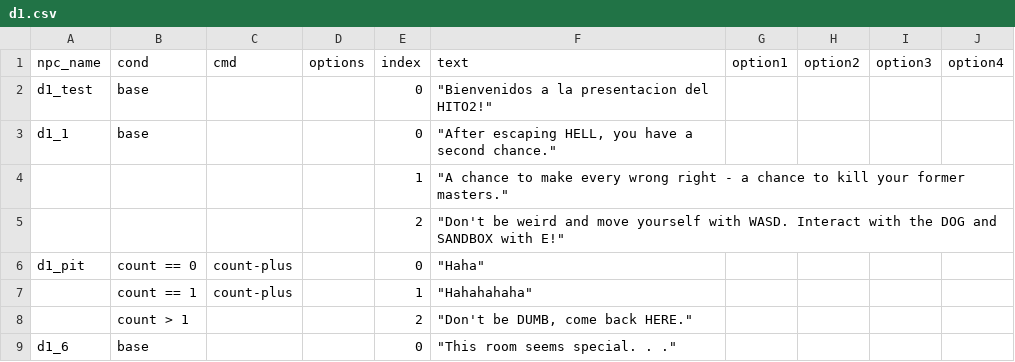
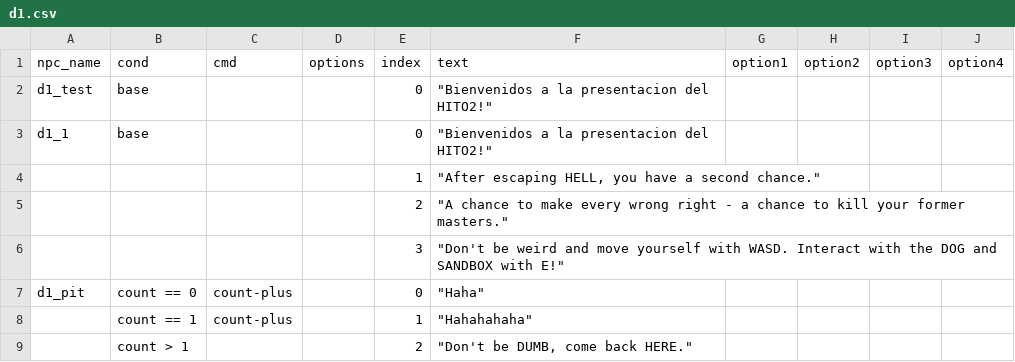
Before and after one commit to isaXCC/dvi, a CSV file: public/d1.csv, drawn as a sheet; only a part is shown; the shorter side is filled out with more unchanged rows.

```diff
--- a/public/d1.csv
+++ b/public/d1.csv
@@ -2,5 +2,6 @@ npc_name,cond,cmd,options,index,text,option1,option2,option3,option4
 d1_test,base,,,0,"""Bienvenidos a la presentacion del HITO2!""",,,,
-d1_1,base,,,0,"""After escaping HELL, you have a second chance.""",,,,
-,,,,1,"""A chance to make every wrong right - a chance to kill your former masters.""",,,,
-,,,,2,"""Don't be weird and move yourself with WASD. Interact with the DOG and SANDBOX with E!""",,,,
+d1_1,base,,,0,"""Bienvenidos a la presentacion del HITO2!""",,,,
+,,,,1,"""After escaping HELL, you have a second chance.""",,,,
+,,,,2,"""A chance to make every wrong right - a chance to kill your former masters.""",,,,
+,,,,3,"""Don't be weird and move yourself with WASD. Interact with the DOG and SANDBOX with E!""",,,,
 d1_pit,count == 0,count-plus,,0,"""Haha""",,,,
```
Also changed, not shown: 2 other files.
